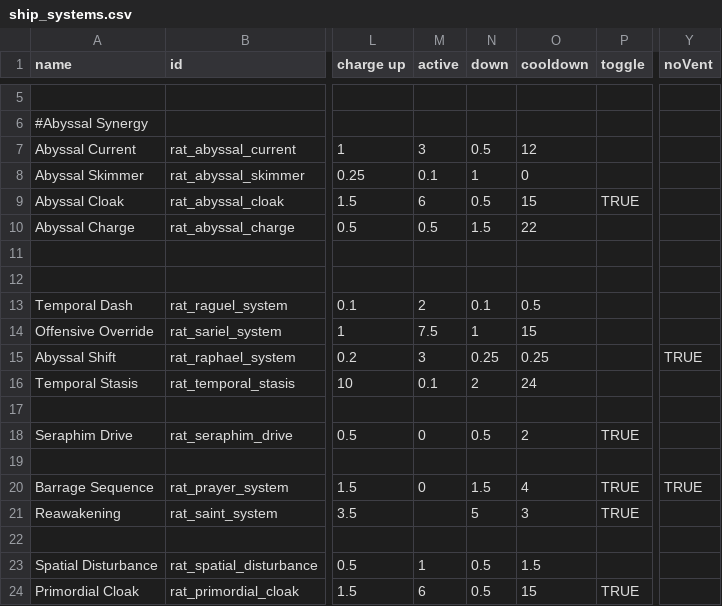
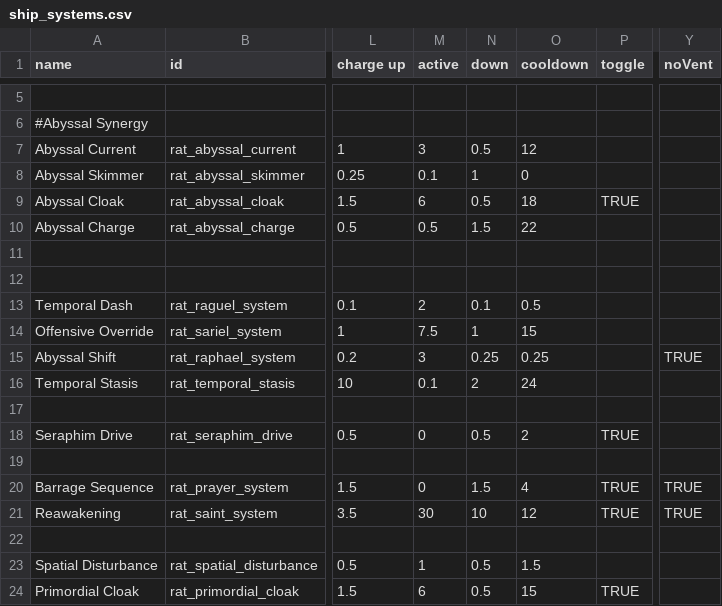
Before and after one commit to Lukas22041/Random-Assortment-of-Things, a CSV file: data/shipsystems/ship_systems.csv, drawn as a sheet; only a part is shown, gaps mark what is left out; the diff names each change by its address in the sheet, - before the commit and + after, or states it on an @@ line.

```diff
--- a/data/shipsystems/ship_systems.csv
+++ b/data/shipsystems/ship_systems.csv
-O9 (cooldown): 15
+O9 (cooldown): 18
-M21 (active): (empty)
+M21 (active): 30
-N21 (down): 5
+N21 (down): 10
-O21 (cooldown): 3
+O21 (cooldown): 12
-Y21 (noVent): (empty)
+Y21 (noVent): TRUE
```
Also changed, not shown: data/hulls/ship_data.csv, data/strings/descriptions.csv, 11 other files.
